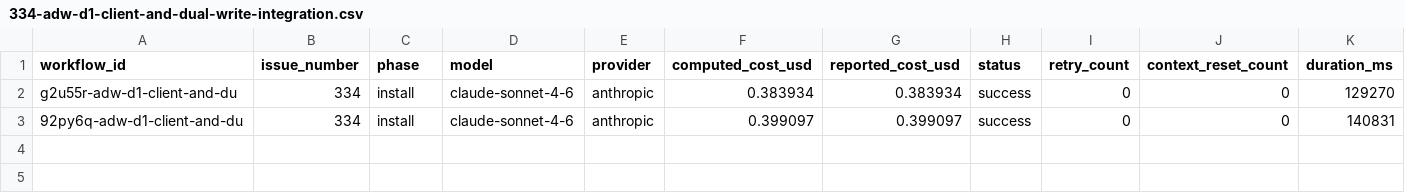
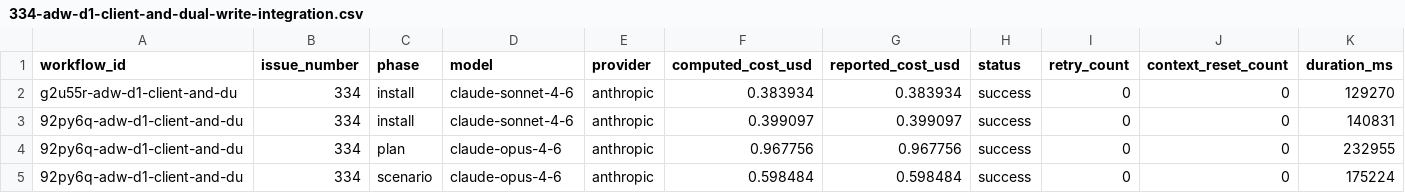
Before and after one commit to paysdoc/AI_Dev_Workflow, a CSV file: projects/AI_Dev_Workflow/334-adw-d1-client-and-dual-write-integration.csv, drawn as a sheet; only a part is shown; rows hold the shown columns only; the diff names each change by its address in the sheet, - before the commit and + after, or states it on an @@ line.

```diff
--- a/projects/AI_Dev_Workflow/334-adw-d1-client-and-dual-write-integration.csv
+++ b/projects/AI_Dev_Workflow/334-adw-d1-client-and-dual-write-integration.csv
+row 4: 92py6q-adw-d1-client-and-du | 334 | plan | claude-opus-4-6 | anthropic | 0.967756 | 0.967756 | success | 0 | 0 | 232955
+row 5: 92py6q-adw-d1-client-and-du | 334 | scenario | claude-opus-4-6 | anthropic | 0.598484 | 0.598484 | success | 0 | 0 | 175224
```
Also changed, not shown: projects/AI_Dev_Workflow/total-cost.csv.
